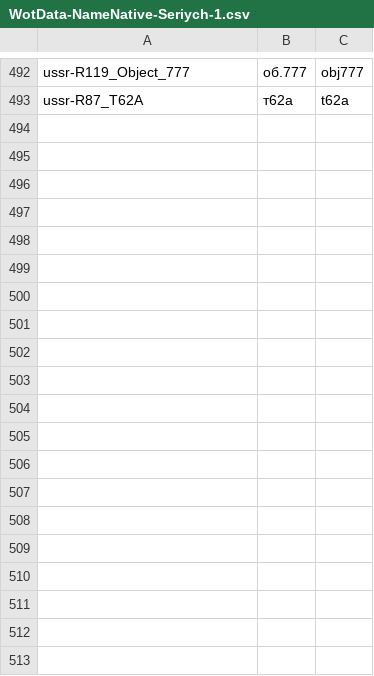
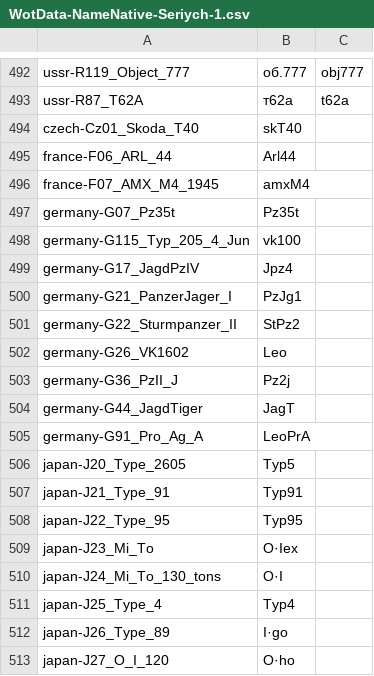
Before and after one commit to rstarkov/TankIconMaker, a CSV file: Resources/WotData-NameNative-Seriych-1.csv, drawn as a sheet; only a part is shown, gaps mark what is left out; the diff covers the shown part only.

```diff
--- a/Resources/WotData-NameNative-Seriych-1.csv
+++ b/Resources/WotData-NameNative-Seriych-1.csv
@@ -493 +493,21 @@ ussr-R119_Object_777,об.777,obj777
 ussr-R87_T62A,т62а,t62a
+czech-Cz01_Skoda_T40,skT40
+france-F06_ARL_44,Arl44
+france-F07_AMX_M4_1945,amxM4
+germany-G07_Pz35t,Pz35t
+germany-G115_Typ_205_4_Jun,vk100
+germany-G17_JagdPzIV,Jpz4
+germany-G21_PanzerJager_I,PzJg1
+germany-G22_Sturmpanzer_II,StPz2
+germany-G26_VK1602,Leo
+germany-G36_PzII_J,Pz2j
+germany-G44_JagdTiger,JagT
+germany-G91_Pro_Ag_A,LeoPrA
+japan-J20_Type_2605,Typ5
+japan-J21_Type_91,Typ91
+japan-J22_Type_95,Typ95
+japan-J23_Mi_To,O·Iex
+japan-J24_Mi_To_130_tons,O·I
+japan-J25_Type_4,Typ4
+japan-J26_Type_89,I·go
+japan-J27_O_I_120,O·ho
```
Also changed, not shown: 11 added rows elsewhere in this file, Resources/WotBuiltIn-1.csv.
